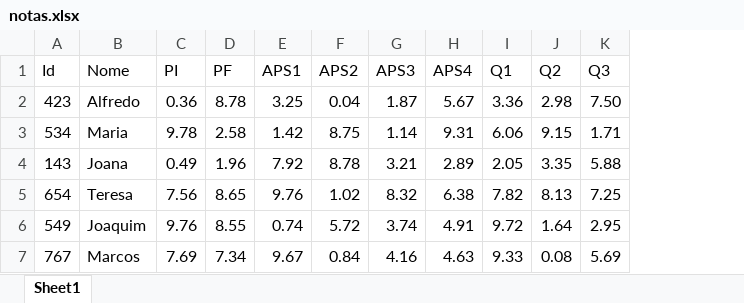
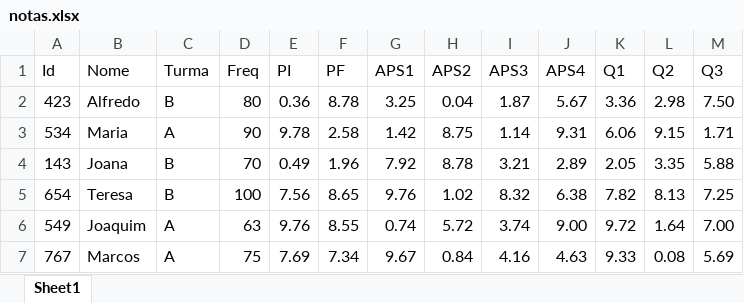
Before and after one commit to hsandmann/biblio, an Excel workbook: data/notas.xlsx, sheet Sheet1, drawn as a sheet; values as stored, in another font and other column widths than the file's, no borders; addresses are those after the commit; the diff names each change by its address in the sheet, - before the commit and + after, or states it on an @@ line.

Commit message:
Add files via upload

```diff
--- a/data/notas.xlsx (sheet Sheet1)
+++ b/data/notas.xlsx (sheet Sheet1)
+column C (Turma), rows 2-7: B | A | B | B | A | A
+column D (Freq), rows 2-7: 80 | 90 | 70 | 100 | 63 | 75
-J6 (APS4): 4.91
+J6 (APS4): 9.00
-M6 (Q3): 2.95
+M6 (Q3): 7.00
```
